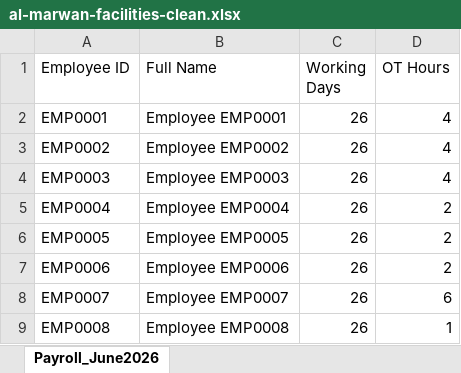
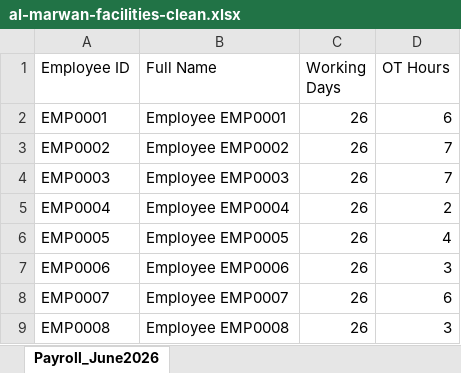
Before and after one commit to sharvesh300/TIA-TASC, an Excel workbook: samples/al-marwan-facilities-clean.xlsx, sheet Payroll_June2026, drawn as a sheet; values as stored, in another font and other column widths than the file's, no borders; the diff names each change by its address in the sheet, - before the commit and + after, or states it on an @@ line.

```diff
--- a/samples/al-marwan-facilities-clean.xlsx (sheet Payroll_June2026)
+++ b/samples/al-marwan-facilities-clean.xlsx (sheet Payroll_June2026)
-D2 (OT Hours): 4
+D2 (OT Hours): 6
-D3:D4 (OT Hours): 4
+D3:D4 (OT Hours): 7
-D6 (OT Hours): 2
+D6 (OT Hours): 4
-D7 (OT Hours): 2
+D7 (OT Hours): 3
-D9 (OT Hours): 1
+D9 (OT Hours): 3
```
Also changed, not shown: samples/al-marwan-facilities-messy.xlsx, samples/gulf-star-logistics-clean.xlsx, 14 other files.
